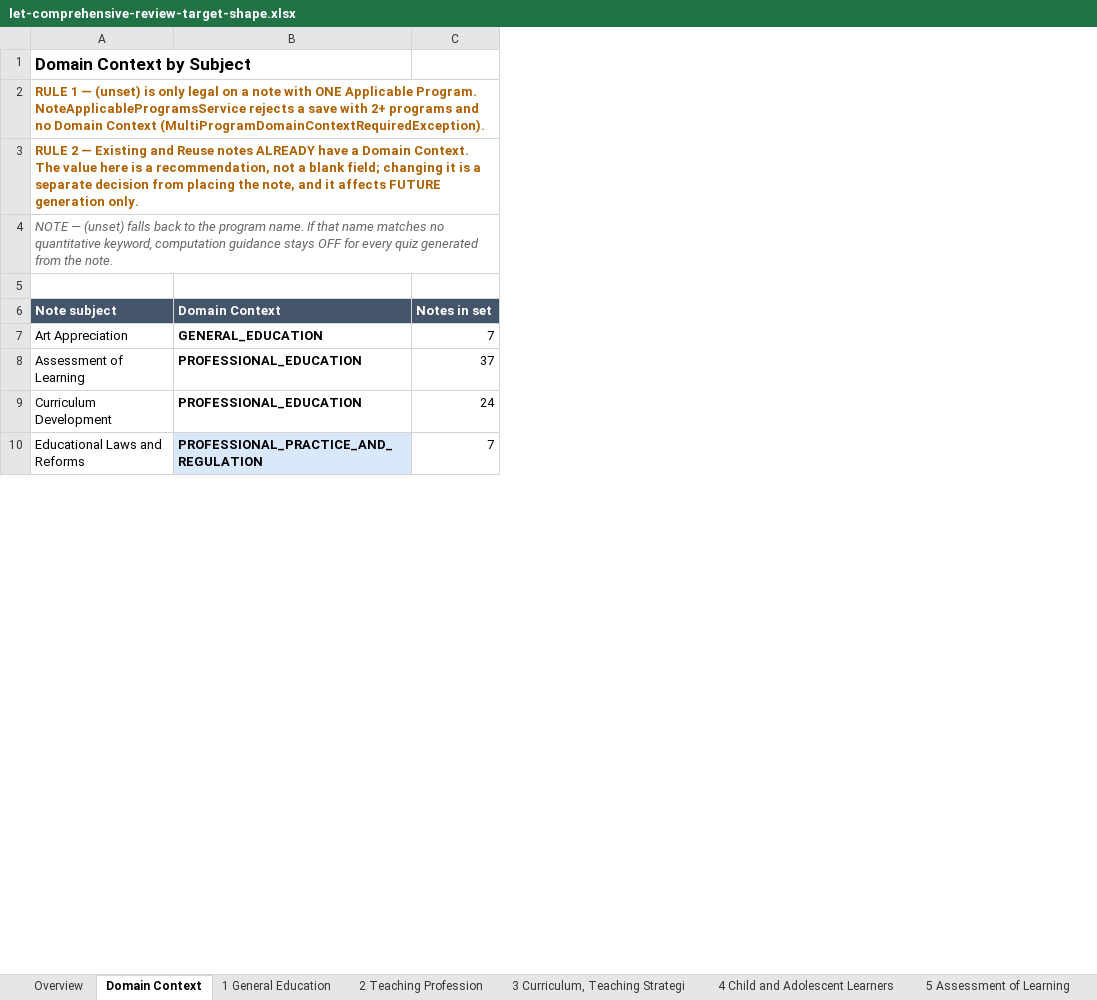
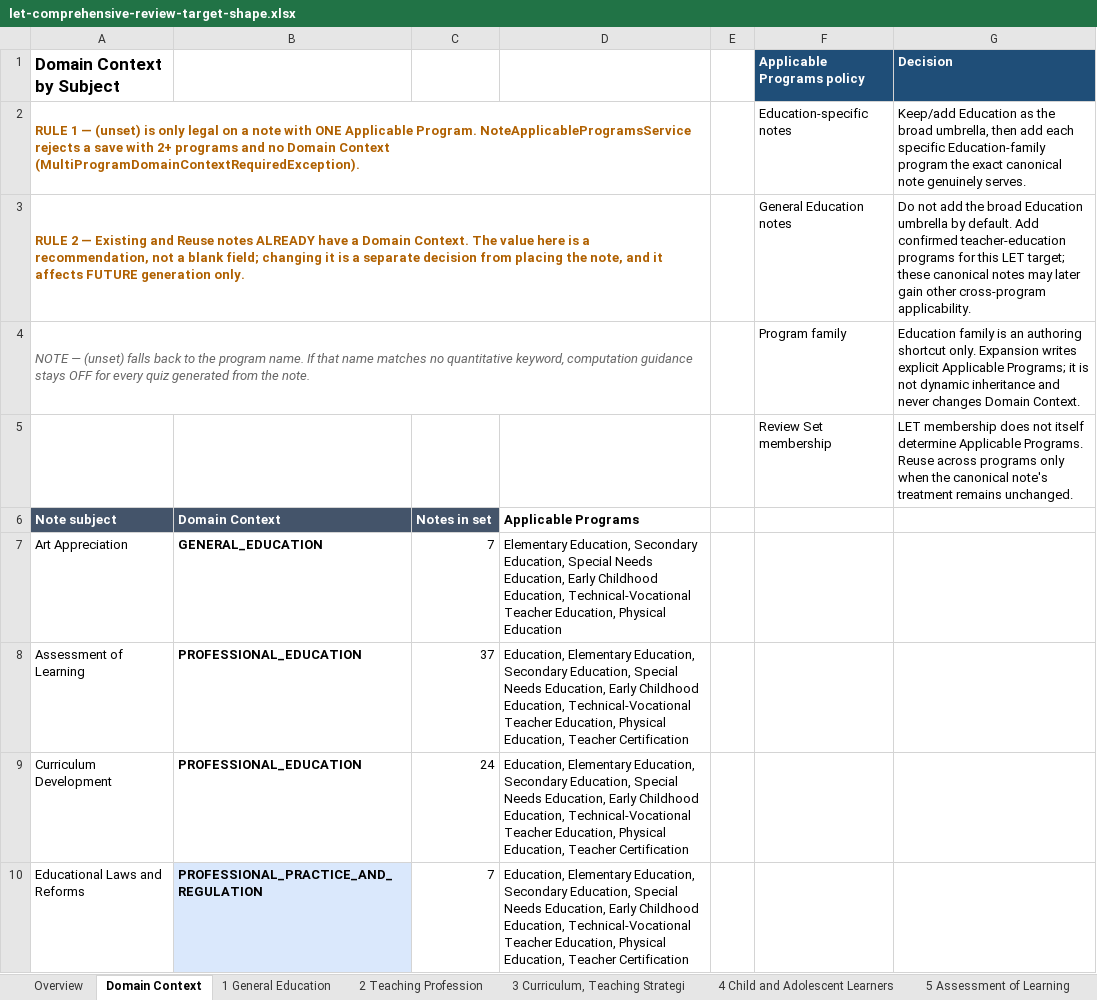
Before and after one commit to einarjohnlagera/study-snap, an Excel workbook: docs/curriculum/let-comprehensive-review-target-shape.xlsx, sheet Domain Context, drawn as a sheet; only a part is shown; values as stored, in another font and other column widths than the file's, no borders; the diff names each change by its address in the sheet, - before the commit and + after, or states it on an @@ line.

```diff
--- a/docs/curriculum/let-comprehensive-review-target-shape.xlsx (sheet Domain Context)
+++ b/docs/curriculum/let-comprehensive-review-target-shape.xlsx (sheet Domain Context)
+column D, rows 6-10: Applicable Programs | Elementary Education, Secondary Education, Special Needs Education, Early Childhood Education, Technical-Vocational Teacher Education, Physical Education | Education, Elementary Education, Secondary Education, Special Needs Education, Early Childhood Education, Technical-Vocational Teacher Education, Physical Education, Teacher Certification | Education, Elementary Education, Secondary Education, Special Needs Education, Early Childhood Education, Technical-Vocational Teacher Education, Physical Education, Teacher Certification | Education, Elementary Education, Secondary Education, Special Needs Education, Early Childhood Education, Technical-Vocational Teacher Education, Physical Education, Teacher Certification
+column E, empty
+column F (Applicable Programs policy), rows 2-5: Education-specific notes | General Education notes | Program family | Review Set membership
+column G (Decision), rows 2-5: Keep/add Education as the broad umbrella, then add each specific Education-family program the exact canonical note genuinely serves. | Do not add the broad Education umbrella by default. Add confirmed teacher-education programs for this LET target; these canonical notes may later gain other cross-program applicability. | Education family is an authoring shortcut only. Expansion writes explicit Applicable Programs; it is not dynamic inheritance and never changes Domain Context. | LET membership does not itself determine Applicable Programs. Reuse across programs only when the canonical note's treatment remains unchanged.
-row 5: (empty)
+row 5:  |  |  |  |  | Review Set membership | LET membership does not itself determine Applicable Programs. Reuse across programs only when the canonical note's treatment remains unchanged.
```
Also changed, not shown: sheet 6 Field Study, Teaching Interns, sheet 5 Assessment of Learning, sheet Overview, sheet By Subject (bulk generate), sheet 4 Child and Adolescent Learners, sheet 2 Teaching Profession, 2 more sheets, 12 other files.
